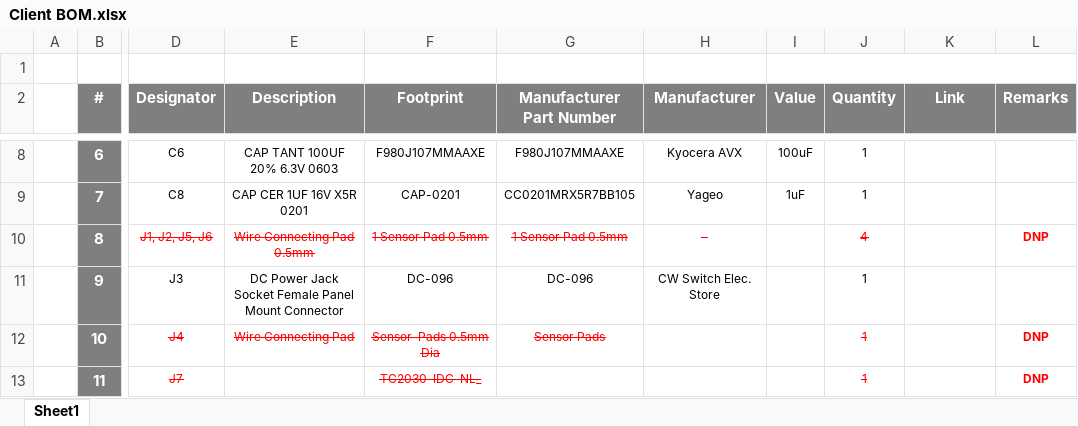
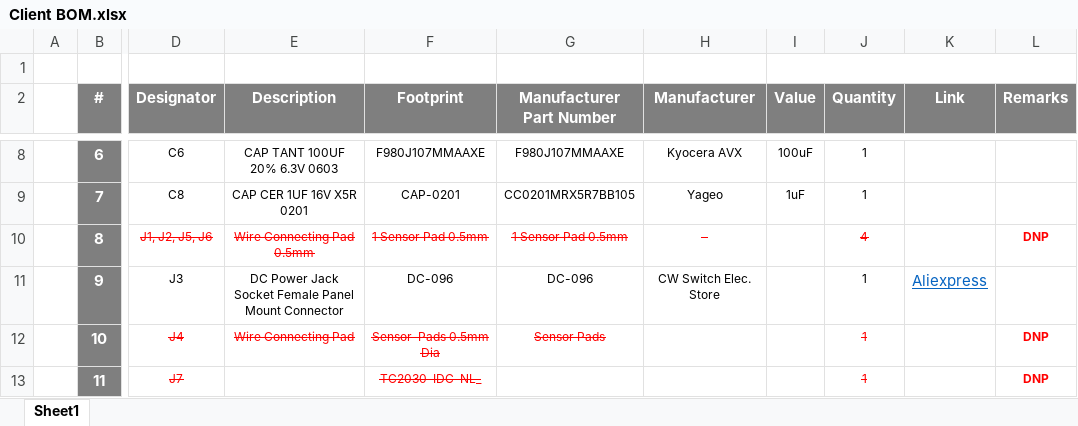
Before and after one commit to eSpark-Backup/raafat-bleproduct, an Excel workbook: Design Files/BLE_product-v1.0/Deliverables/BOM/Client BOM.xlsx, sheet Sheet1, drawn as a sheet; only a part is shown, gaps mark what is left out; values as stored, in another font and other column widths than the file's, no borders; the diff names each change by its address in the sheet, - before the commit and + after, or states it on an @@ line.

Commit message:
DC Jack Link added in Client BOM

```diff
--- a/Design Files/BLE_product-v1.0/Deliverables/BOM/Client BOM.xlsx (sheet Sheet1)
+++ b/Design Files/BLE_product-v1.0/Deliverables/BOM/Client BOM.xlsx (sheet Sheet1)
-K11 (Link): (empty)
+K11 (Link): Aliexpress
```
